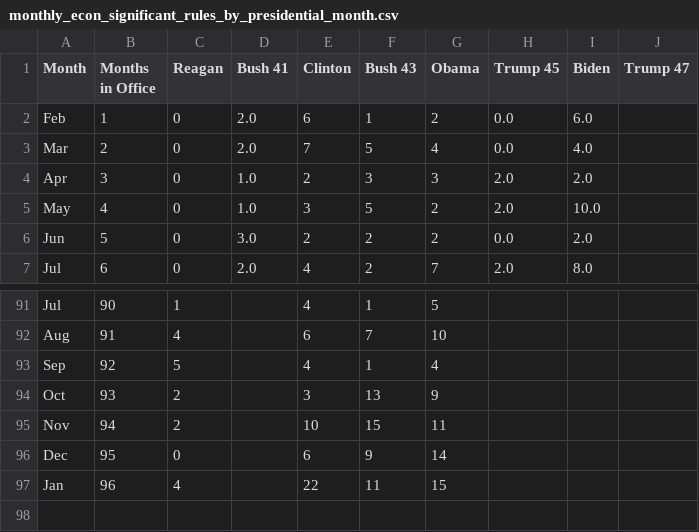
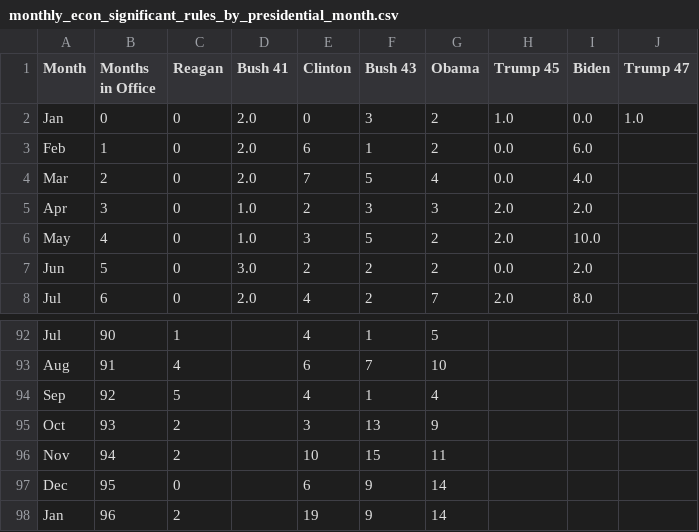
Before and after one commit to regulatorystudies/Reg-Stats, a CSV file: data/monthly_es_rules/monthly_econ_significant_rules_by_presidential_month.csv, drawn as a sheet; only a part is shown, gaps mark what is left out.

```diff
--- a/data/monthly_es_rules/monthly_econ_significant_rules_by_presidential_month.csv
+++ b/data/monthly_es_rules/monthly_econ_significant_rules_by_presidential_month.csv
@@ -1,2 +1,3 @@
 Month,Months in Office,Reagan,Bush 41,Clinton,Bush 43,Obama,Trump 45,Biden,Trump 47
+Jan,0,0,2.0,0,3,2,1.0,0.0,1.0
 Feb,1,0,2.0,6,1,2,0.0,6.0,
@@ -96,2 +97,2 @@ Nov,94,2,,10,15,11,,,
 Dec,95,0,,6,9,14,,,
-Jan,96,4,,22,11,15,,,
+Jan,96,2,,19,9,14,,,
```
Also changed, not shown: data/cumulative_es_rules/cumulative_econ_significant_rules_by_presidential_month.csv, data/es_rules/econ_significant_rules_by_presidential_year.csv, 9 other files.
